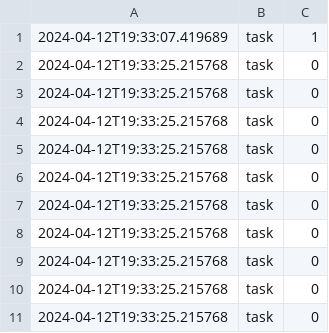
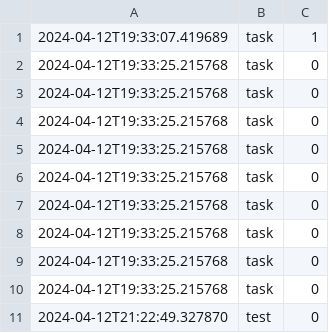
Before and after one commit to ConfrerieDuPlaid/TodoDone, a CSV file: todo.csv, drawn as a sheet.

```diff
--- a/todo.csv
+++ b/todo.csv
@@ -10,2 +10,2 @@
 2024-04-12T19:33:25.215768,task,0
-2024-04-12T19:33:25.215768,task,0
+2024-04-12T21:22:49.327870,test,0
```
Also changed, not shown: 14 other files.
